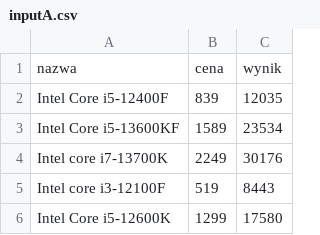
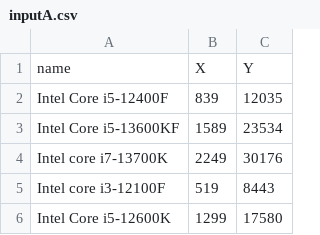
Before and after one commit to MG174/OptimisationOfItems, a CSV file: HardwareOpimalization/files/inputA.csv, drawn as a sheet; only a part is shown.

```diff
--- a/HardwareOpimalization/files/inputA.csv
+++ b/HardwareOpimalization/files/inputA.csv
@@ -1,2 +1,2 @@
-nazwa,cena,wynik
+name,X,Y
 Intel Core i5-12400F,839,12035
```
Also changed, not shown: HardwareOpimalization/files/inputB.csv, HardwareOpimalization/files/inputC.csv, 2 other files.
